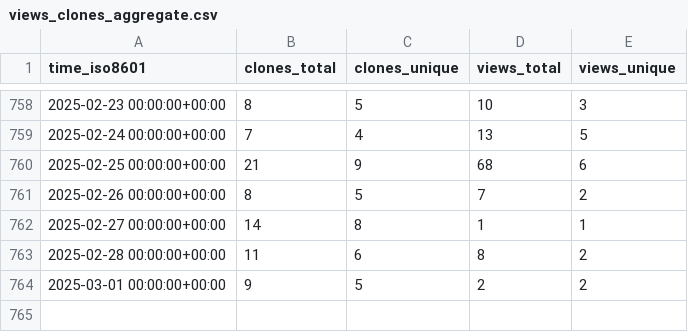
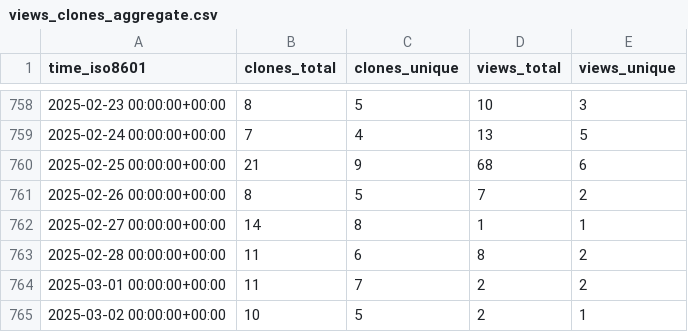
Before and after one commit to DataJourneyHQ/DataJourney, a CSV file: sayantikabanik/DataJourney/ghrs-data/views_clones_aggregate.csv, drawn as a sheet; only a part is shown, gaps mark what is left out.

```diff
--- a/sayantikabanik/DataJourney/ghrs-data/views_clones_aggregate.csv
+++ b/sayantikabanik/DataJourney/ghrs-data/views_clones_aggregate.csv
@@ -763,2 +763,3 @@ time_iso8601,clones_total,clones_unique,views_total,views_unique
 2025-02-28 00:00:00+00:00,11,6,8,2
-2025-03-01 00:00:00+00:00,9,5,2,2
+2025-03-01 00:00:00+00:00,11,7,2,2
+2025-03-02 00:00:00+00:00,10,5,2,1
```
Also changed, not shown: 1 other file.
